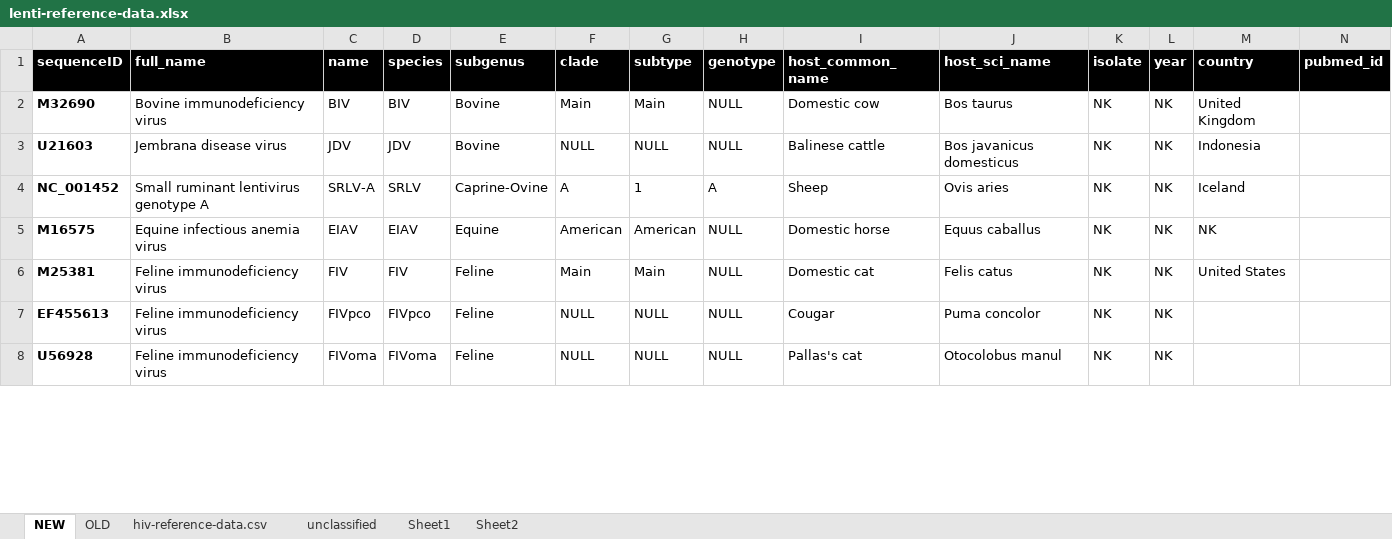
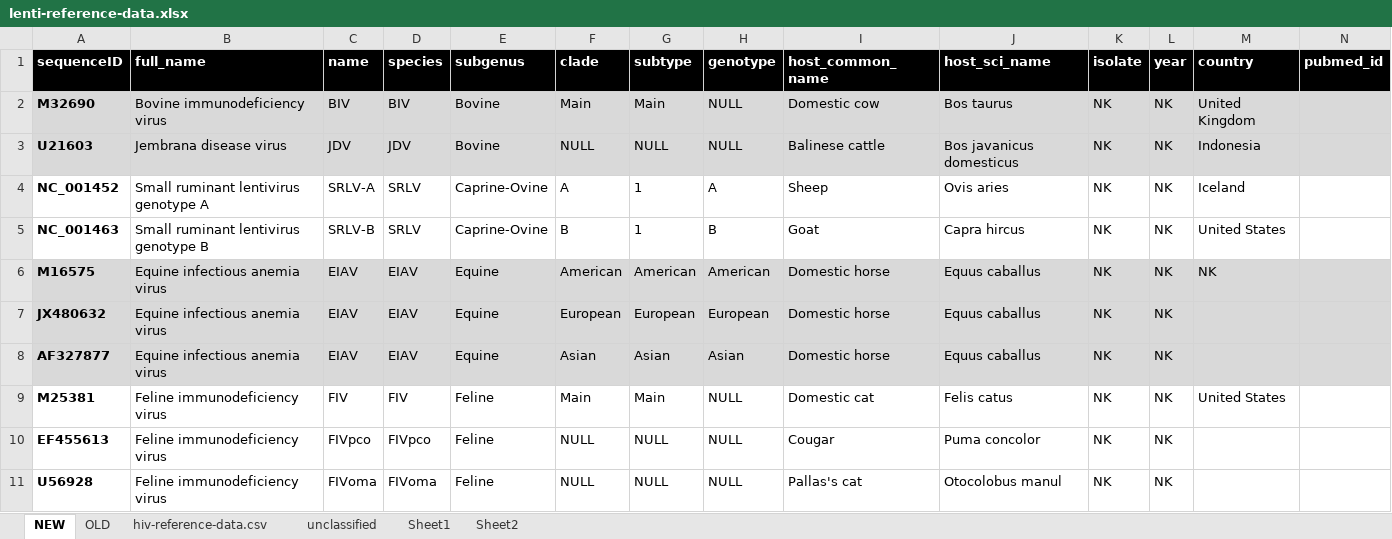
Before and after one commit to giffordlabcvr/Lentivirus-GLUE, an Excel workbook: tabular/core/lenti-reference-data.xlsx, sheet NEW, drawn as a sheet; only a part is shown; values as stored, in another font and other column widths than the file's, no borders; addresses are those after the commit; the diff covers the shown part only; the diff names each change by its address in the sheet, - before the commit and + after, or states it on an @@ line.

```diff
--- a/tabular/core/lenti-reference-data.xlsx (sheet NEW)
+++ b/tabular/core/lenti-reference-data.xlsx (sheet NEW)
-A2:N3 fill: none
+A2:N3 fill: #D9D9D9
+row 5: NC_001463 | Small ruminant lentivirus genotype B | SRLV-B | SRLV | Caprine-Ovine | B | 1 | B | Goat | Capra hircus | NK | NK | United States
-A6:N6 fill: none
+A6:N6 fill: #D9D9D9
-H6 (genotype): NULL
+H6 (genotype): American
+row 7: JX480632 | Equine infectious anemia virus | EIAV | EIAV | Equine | European | European | European | Domestic horse | Equus caballus | NK | NK
+row 8: AF327877 | Equine infectious anemia virus | EIAV | EIAV | Equine | Asian | Asian | Asian | Domestic horse | Equus caballus | NK | NK
```
Also changed, not shown: 33 edited cells and cell formats elsewhere in this sheet, 31 other files.
